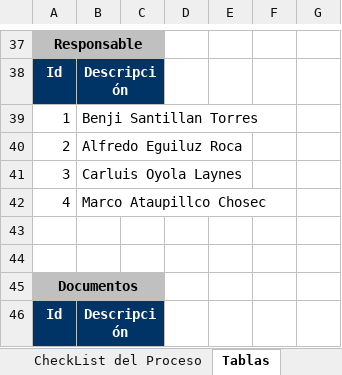
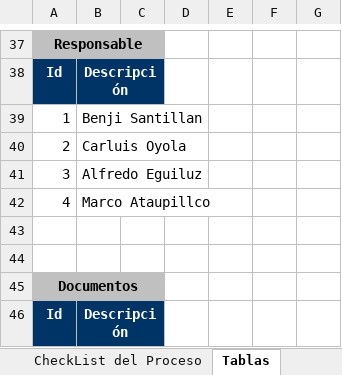
Before and after one commit to Al3n/Proyecto-BioAssistent, an Excel workbook: Area de Proceso PPQA/MSPQA/MSPQA_V0.1_2016.xlsx, sheet Tablas, drawn as a sheet; only a part is shown, gaps mark what is left out; values as stored, in another font and other column widths than the file's, no borders; the diff names each change by its address in the sheet, - before the commit and + after, or states it on an @@ line.

```diff
--- a/Area de Proceso PPQA/MSPQA/MSPQA_V0.1_2016.xlsx (sheet Tablas)
+++ b/Area de Proceso PPQA/MSPQA/MSPQA_V0.1_2016.xlsx (sheet Tablas)
-B39: Benji Santillan Torres
+B39: Benji Santillan
-B40: Alfredo Eguiluz Roca
+B40: Carluis Oyola
-B41: Carluis Oyola Laynes
+B41: Alfredo Eguiluz
-B42: Marco Ataupillco Chosec
+B42: Marco Ataupillco
```
Also changed, not shown: sheet CheckList del Proceso, formulas that keep their value, hidden cells, charts or pictures, Area de Proceso MA/TABME/TABME_V0.1_2016.xlsx, Area de Proceso PPQA/HGQA/HGQA_V0.1_2016_JUNIO.xlsx, 35 other files.
